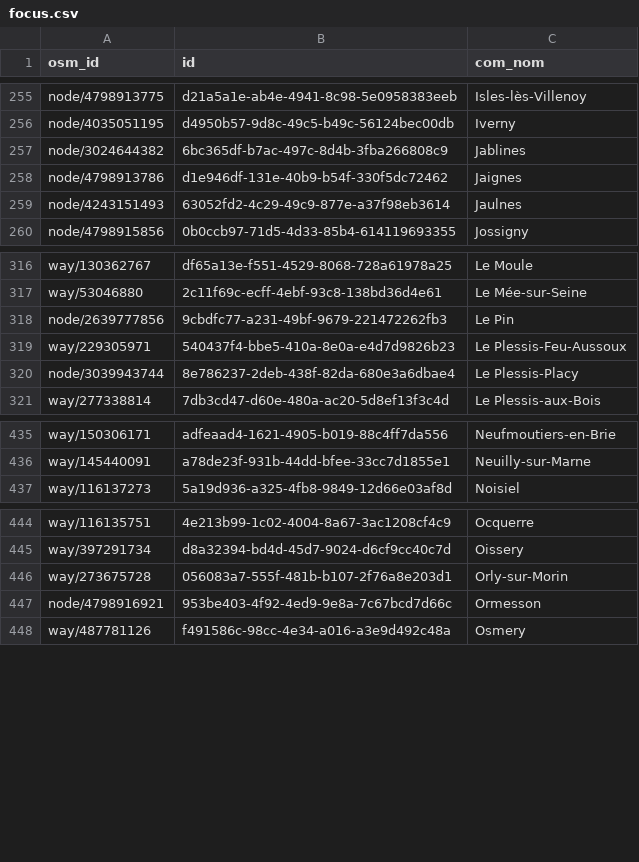
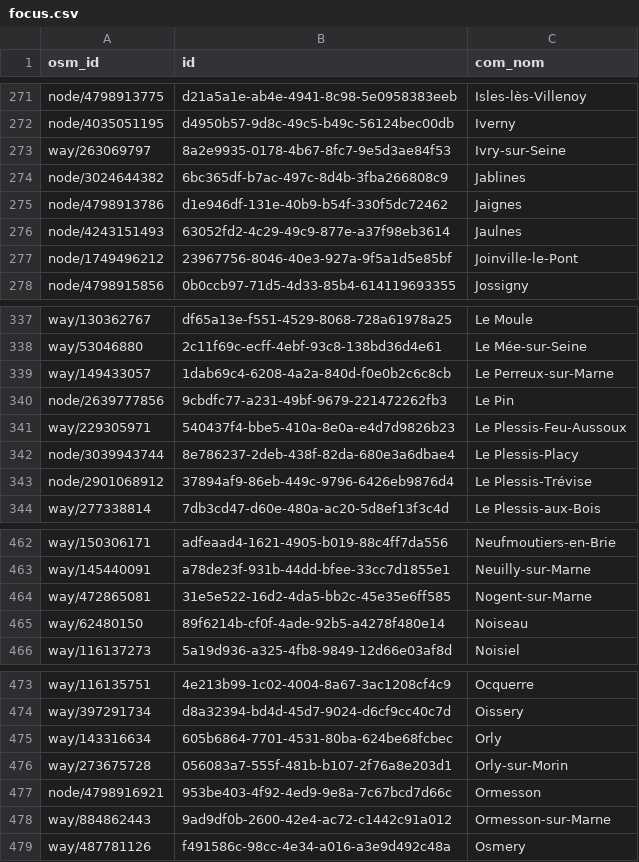
Before and after one commit to nlehuby/sepuqu, a CSV file: focus.csv, drawn as a sheet; only a part is shown, gaps mark what is left out; the diff covers the shown part only; the diff names each change by its address in the sheet, - before the commit and + after, or states it on an @@ line.

Commit message:
add Val-de-Marne to focus

```diff
--- a/focus.csv
+++ b/focus.csv
+row 273: way/263069797 | 8a2e9935-0178-4b67-8fc7-9e5d3ae84f53 | Ivry-sur-Seine
+row 277: node/1749496212 | 23967756-8046-40e3-927a-9f5a1d5e85bf | Joinville-le-Pont
+row 339: way/149433057 | 1dab69c4-6208-4a2a-840d-f0e0b2c6c8cb | Le Perreux-sur-Marne
+row 343: node/2901068912 | 37894af9-86eb-449c-9796-6426eb9876d4 | Le Plessis-Trévise
+row 464: way/472865081 | 31e5e522-16d2-4da5-bb2c-45e35e6ff585 | Nogent-sur-Marne
+row 465: way/62480150 | 89f6214b-cf0f-4ade-92b5-a4278f480e14 | Noiseau
+row 475: way/143316634 | 605b6864-7701-4531-80ba-624be68fcbec | Orly
+row 478: way/884862443 | 9ad9df0b-2600-42e4-ac72-c1442c91a012 | Ormesson-sur-Marne
```
Also changed, not shown: 39 added rows and 2 moved rows elsewhere in this file.
